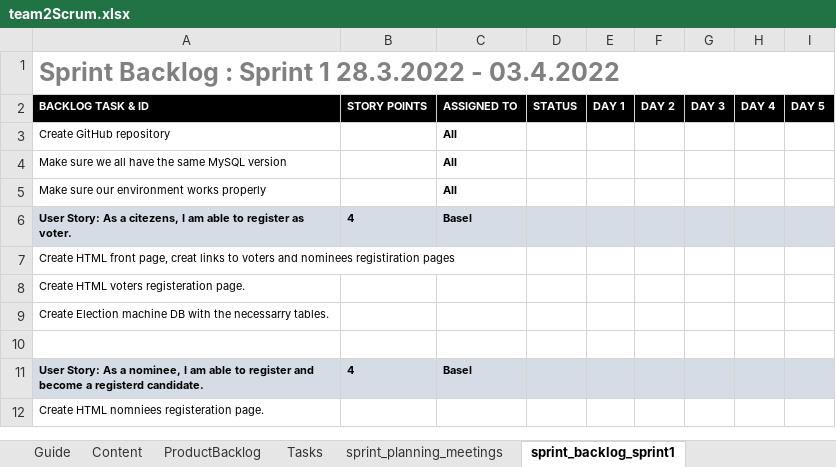
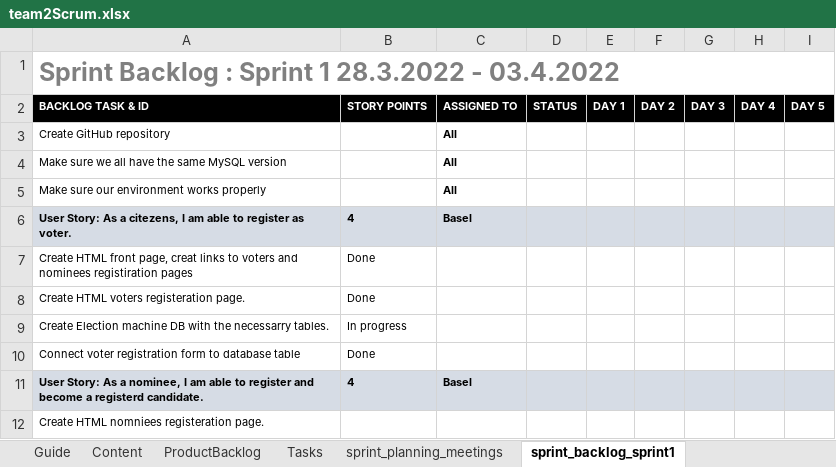
Before and after one commit to BaselOmsha/ElectionMachine, an Excel workbook: team2Scrum.xlsx, sheet sprint_backlog_sprint1, drawn as a sheet; only a part is shown; values as stored, in another font and other column widths than the file's, no borders; the diff names each change by its address in the sheet, - before the commit and + after, or states it on an @@ line.

Commit message:
scrum updated

```diff
--- a/team2Scrum.xlsx (sheet sprint_backlog_sprint1)
+++ b/team2Scrum.xlsx (sheet sprint_backlog_sprint1)
-B7:B8 (STORY POINTS): (empty)
+B7:B8 (STORY POINTS): Done
-B9 (STORY POINTS): (empty)
+B9 (STORY POINTS): In progress
-row 10: (empty)
+row 10: Connect voter registration form to database table | Done
```
Also changed, not shown: charts or pictures.
